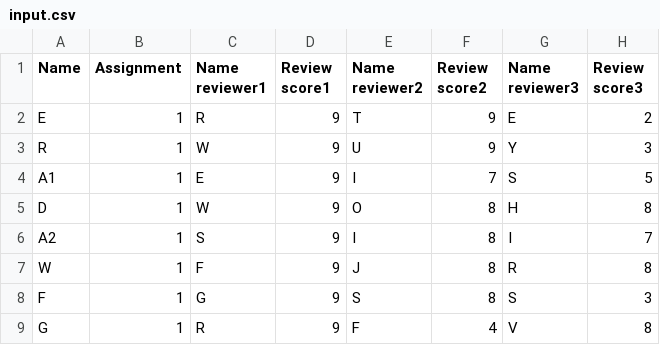
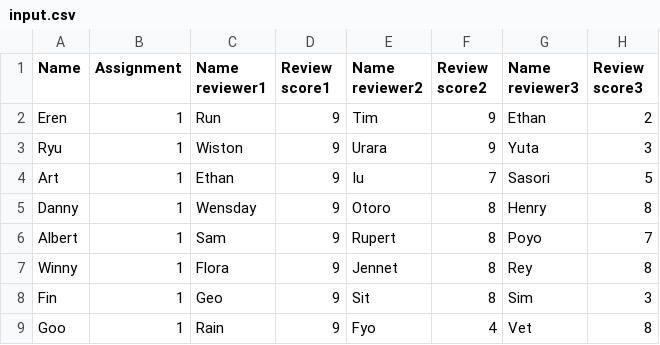
Before and after one commit to gigiftttgi/261361-LMS_peer_review_checker, a CSV file: App/uploads/input.csv, drawn as a sheet; only a part is shown; the diff covers the shown part only.

Commit message:
show in table

```diff
--- a/App/uploads/input.csv
+++ b/App/uploads/input.csv
@@ -1,9 +1,9 @@
 Name,Assignment,Name reviewer1,Review score1,Name reviewer2,Review score2,Name reviewer3,Review score3
-E,1,R,9,T,9,E,2
-R,1,W,9,U,9,Y,3
-A1,1,E,9,I,7,S,5
-D,1,W,9,O,8,H,8
-A2,1,S,9,I,8,I,7
-W,1,F,9,J,8,R,8
-F,1,G,9,S,8,S,3
-G,1,R,9,F,4,V,8
+Eren,1,Run,9,Tim,9,Ethan,2
+Ryu,1,Wiston,9,Urara,9,Yuta,3
+Art,1,Ethan,9,Iu,7,Sasori,5
+Danny,1,Wensday,9,Otoro,8,Henry,8
+Albert,1,Sam,9,Rupert,8,Poyo,7
+Winny,1,Flora,9,Jennet,8,Rey,8
+Fin,1,Geo,9,Sit,8,Sim,3
+Goo,1,Rain,9,Fyo,4,Vet,8
```
Also changed, not shown: 24 edited cells elsewhere in this file, App/suspect.csv, 5 other files.
